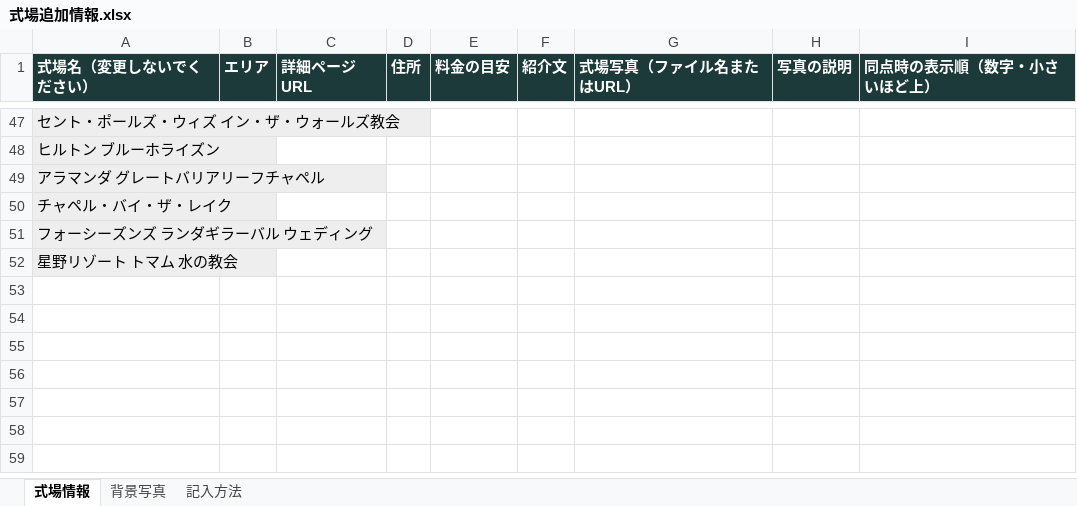
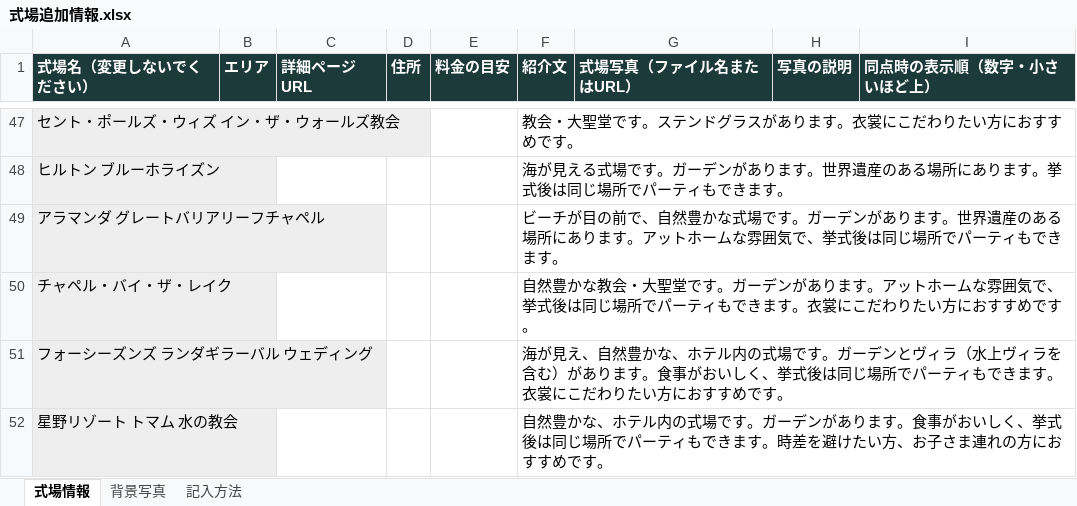
Before and after one commit to yunashin192324/pw-26-shindantest, an Excel workbook: wedding-venue-diagnosis/source/式場追加情報.xlsx, sheet 式場情報, drawn as a sheet; only a part is shown, gaps mark what is left out; values as stored, in another font and other column widths than the file's, no borders; the diff covers the shown part only; the diff names each change by its address in the sheet, - before the commit and + after, or states it on an @@ line.

```diff
--- a/wedding-venue-diagnosis/source/式場追加情報.xlsx (sheet 式場情報)
+++ b/wedding-venue-diagnosis/source/式場追加情報.xlsx (sheet 式場情報)
-F47 (紹介文): (empty)
+F47 (紹介文): 教会・大聖堂です。ステンドグラスがあります。衣裳にこだわりたい方におすすめです。
-F48 (紹介文): (empty)
+F48 (紹介文): 海が見える式場です。ガーデンがあります。世界遺産のある場所にあります。挙式後は同じ場所でパーティもできます。
-F49 (紹介文): (empty)
+F49 (紹介文): ビーチが目の前で、自然豊かな式場です。ガーデンがあります。世界遺産のある場所にあります。アットホームな雰囲気で、挙式後は同じ場所でパーティもできます。
-F50 (紹介文): (empty)
+F50 (紹介文): 自然豊かな教会・大聖堂です。ガーデンがあります。アットホームな雰囲気で、挙式後は同じ場所でパーティもできます。衣裳にこだわりたい方におすすめです。
-F51 (紹介文): (empty)
+F51 (紹介文): 海が見え、自然豊かな、ホテル内の式場です。ガーデンとヴィラ（水上ヴィラを含む）があります。食事がおいしく、挙式後は同じ場所でパーティもできます。衣裳にこだわりたい方におすすめです。
-F52 (紹介文): (empty)
+F52 (紹介文): 自然豊かな、ホテル内の式場です。ガーデンがあります。食事がおいしく、挙式後は同じ場所でパーティもできます。時差を避けたい方、お子さま連れの方におすすめです。
```
Also changed, not shown: 59 edited cells elsewhere in this sheet, 23 other files.
